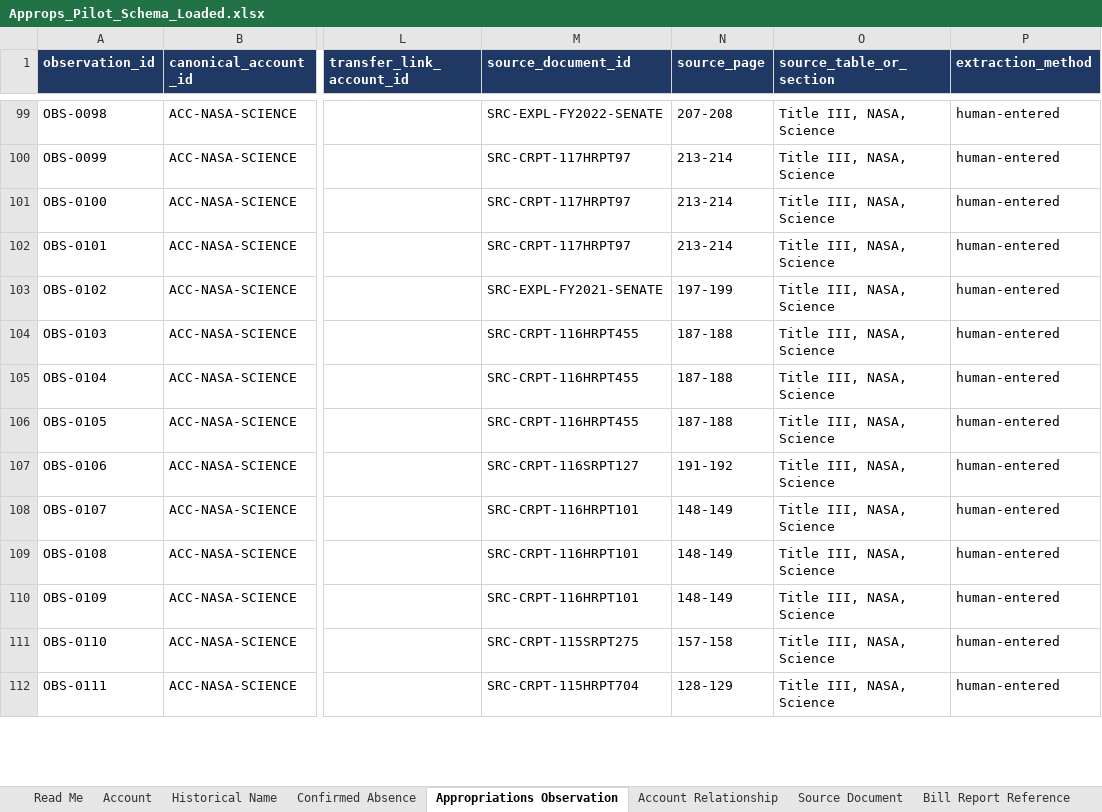
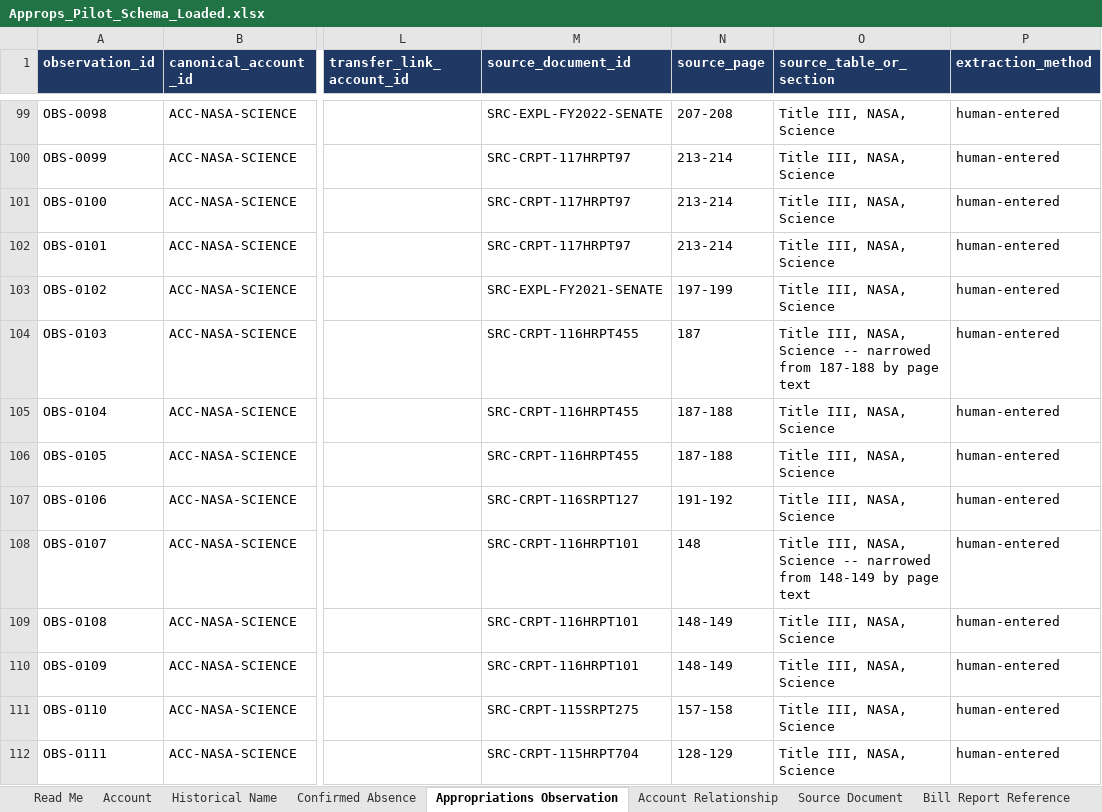
Before and after one commit to georgiadawg27/AppropsIntelligence, an Excel workbook: docs/Approps_Pilot_Schema_Loaded.xlsx, sheet Appropriations Observation, drawn as a sheet; only a part is shown, gaps mark what is left out; values as stored, in another font and other column widths than the file's, no borders; the diff covers the shown part only; the diff names each change by its address in the sheet, - before the commit and + after, or states it on an @@ line.

```diff
--- a/docs/Approps_Pilot_Schema_Loaded.xlsx (sheet Appropriations Observation)
+++ b/docs/Approps_Pilot_Schema_Loaded.xlsx (sheet Appropriations Observation)
-N104 (source_page): 187-188
+N104 (source_page): 187
-O104 (source_table_or_section): Title III, NASA, Science
+O104 (source_table_or_section): Title III, NASA, Science -- narrowed from 187-188 by page text
-N108 (source_page): 148-149
+N108 (source_page): 148
-O108 (source_table_or_section): Title III, NASA, Science
+O108 (source_table_or_section): Title III, NASA, Science -- narrowed from 148-149 by page text
```
Also changed, not shown: 112 edited cells elsewhere in this sheet, 24 other files.
